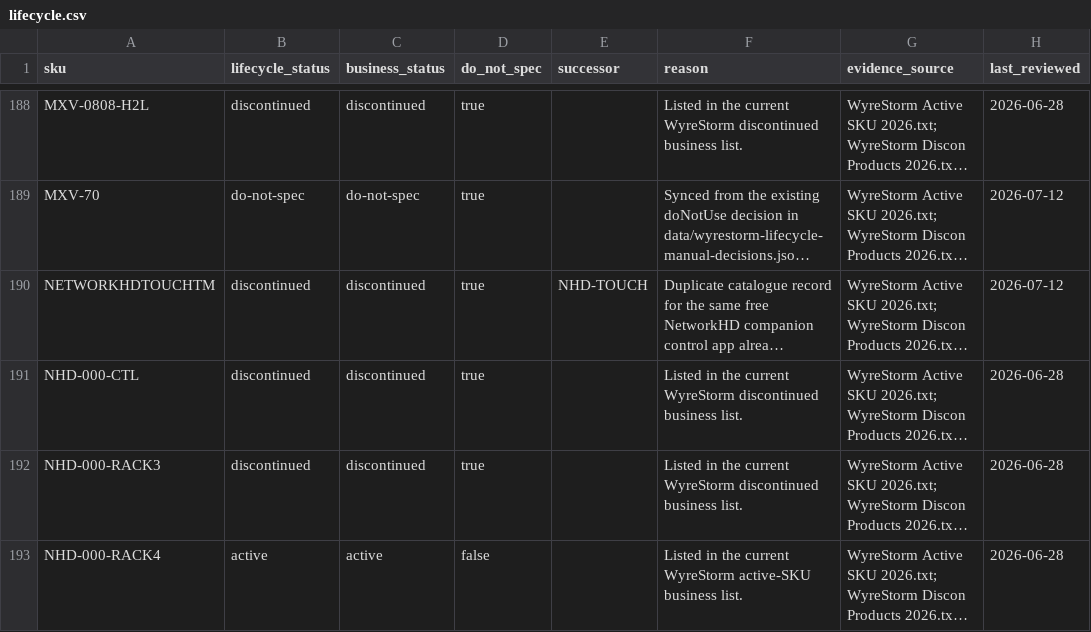
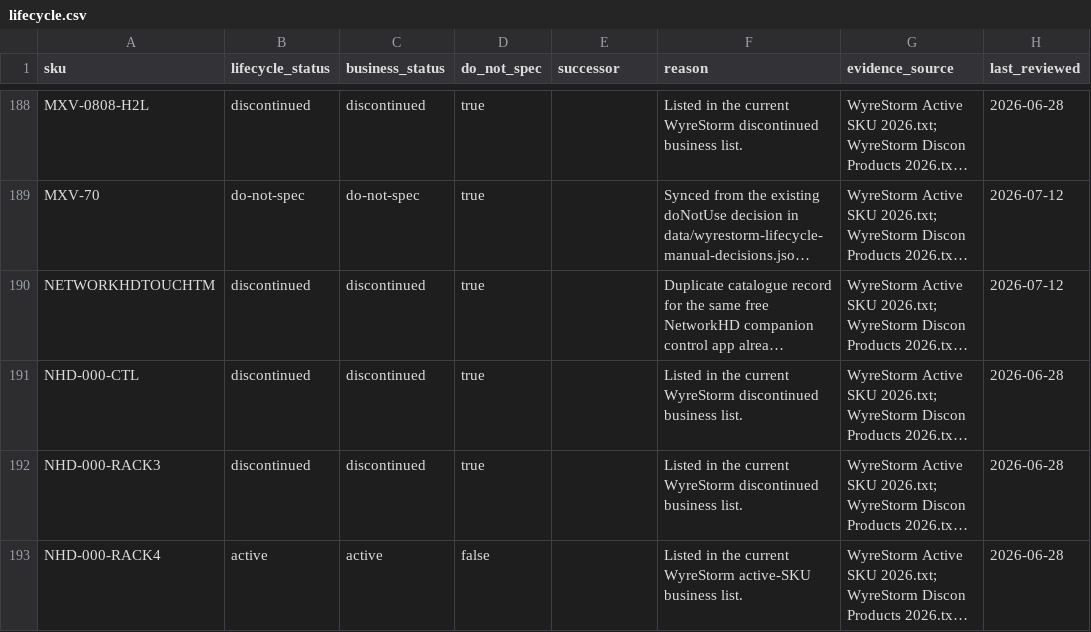
Before and after one commit to SteveTechApp/Wingman, a CSV file: data-sources/wyrestorm/lifecycle.csv, drawn as a sheet; only a part is shown, gaps mark what is left out; long unchanged cells end in …; the diff names each change by its address in the sheet, - before the commit and + after, or states it on an @@ line.

Commit message:
ci: guard lifecycle-successor and architecture references, pin build-dep floors
Three data/build guards that the one-off audits proved necessary now fail CI
instead of needing re-audits:

- check-lifecycle-successor-refs: a lifecycle successor remap must resolve to
  a current active product. Drops NETWORKHDTOUCHTM's successor onto
  NHD-TOUCH, which is itself discontinued, and regenerates the manifest hash.
- check-closest-wyrestorm-arch-refs: competitor architecture prose may only
  name current NetworkHD generations (100/500/600) or Apollo backed by active
  SKUs, never a retired generation or a discontinued SKU token.
- check-build-deps + check-override-floors wired into verify:build: the OSV
  audit of build-time transitive deps becomes a permanent tool with an
  exceptions ledger (cache gitignored), and the browserslist /
  postcss-selector-parser override floors in package.json cannot be silently
  removed or lowered by a lockfile regeneration.
- check:governance-data wired into verify:data so governed profile /
  role-override / suppression data stays consistent with lifecycle.

```diff
--- a/data-sources/wyrestorm/lifecycle.csv
+++ b/data-sources/wyrestorm/lifecycle.csv
-E190 (successor): NHD-TOUCH
+E190 (successor): (empty)
```
Also changed, not shown: 14 other files.
